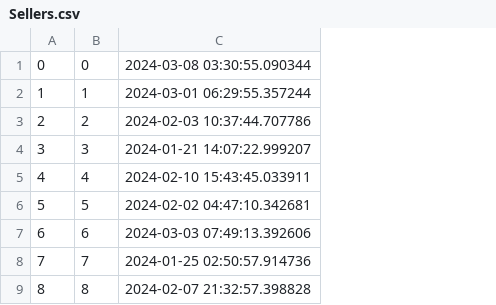
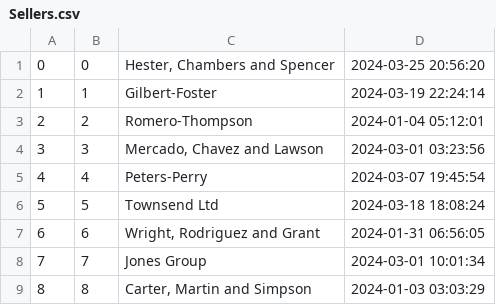
Before and after one commit to Victor723/database_project, a CSV file: db/generated/Sellers.csv, drawn as a sheet; only a part is shown; removed rows and columns are numbered as before the commit, all else as after; the diff names each change by its address in the sheet, - before the commit and + after, or states it on an @@ line.

Commit message:
dataset change

```diff
--- a/db/generated/Sellers.csv
+++ b/db/generated/Sellers.csv
-column C, rows 1-9: 2024-03-08 03:30:55.090344 | 2024-03-01 06:29:55.357244 | 2024-02-03 10:37:44.707786 | 2024-01-21 14:07:22.999207 | 2024-02-10 15:43:45.033911 | 2024-02-02 04:47:10.342681 | 2024-03-03 07:49:13.392606 | 2024-01-25 02:50:57.914736 | 2024-02-07 21:32:57.398828
+column C, rows 1-9: Hester, Chambers and Spencer | Gilbert-Foster | Romero-Thompson | Mercado, Chavez and Lawson | Peters-Perry | Townsend Ltd | Wright, Rodriguez and Grant | Jones Group | Carter, Martin and Simpson
+column D, rows 1-9: 2024-03-25 20:56:20 | 2024-03-19 22:24:14 | 2024-01-04 05:12:01 | 2024-03-01 03:23:56 | 2024-03-07 19:45:54 | 2024-03-18 18:08:24 | 2024-01-31 06:56:05 | 2024-03-01 10:01:34 | 2024-01-03 03:03:29
```
Also changed, not shown: db/generated/Categories.csv, db/generated/ProductCarts.csv, 14 other files.
